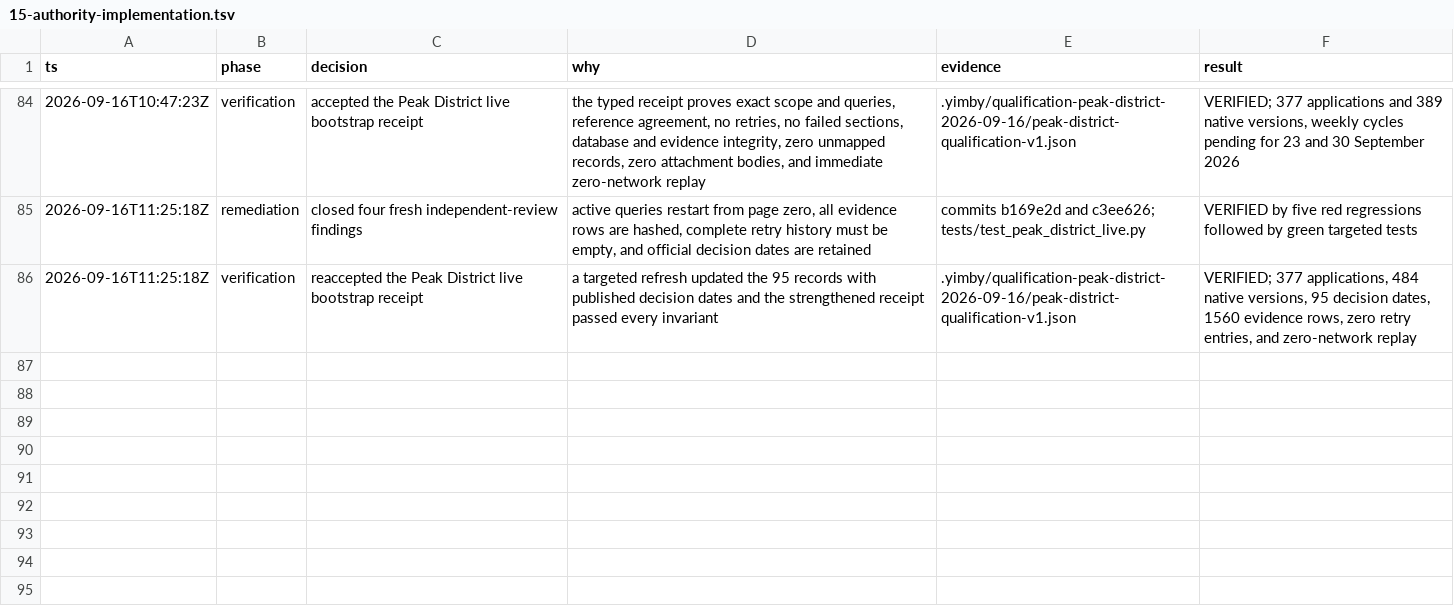
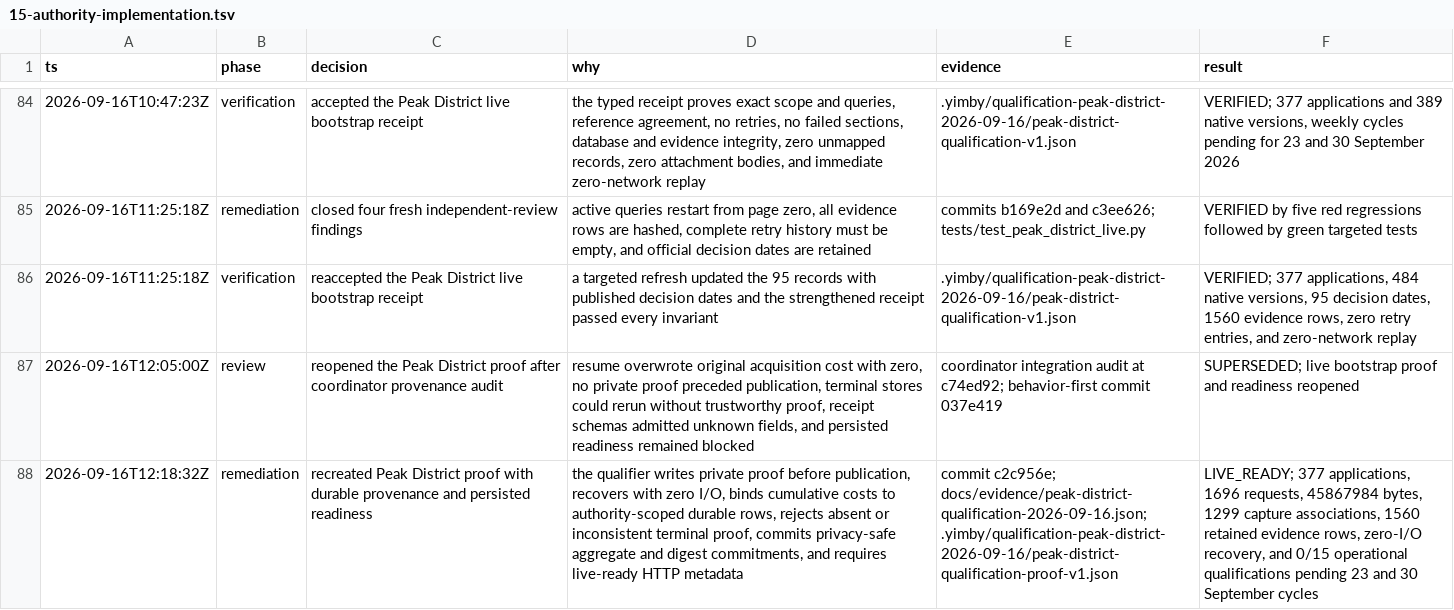
Before and after one commit to kstathou/uk-planning-applications, a TSV file: .audit/15-authority-implementation.tsv, drawn as a sheet; only a part is shown, gaps mark what is left out; the diff names each change by its address in the sheet, - before the commit and + after, or states it on an @@ line.

Commit message:
document peak live-ready proof

```diff
--- a/.audit/15-authority-implementation.tsv
+++ b/.audit/15-authority-implementation.tsv
+row 87: 2026-09-16T12:05:00Z | review | reopened the Peak District proof after coordinator provenance audit | resume overwrote original acquisition cost with zero, no private proof preceded publication, terminal stores could rerun without trustworthy proof, receipt schemas admitted unknown fields, and persisted readiness remained blocked | coordinator integration audit at c74ed92; behavior-first commit 037e419 | SUPERSEDED; live bootstrap proof and readiness reopened
+row 88: 2026-09-16T12:18:32Z | remediation | recreated Peak District proof with durable provenance and persisted readiness | the qualifier writes private proof before publication, recovers with zero I/O, binds cumulative costs to authority-scoped durable rows, rejects absent or inconsistent terminal proof, commits privacy-safe aggregate and digest commitments, and requires live-ready HTTP metadata | commit c2c956e; docs/evidence/peak-district-qualification-2026-09-16.json; .yimby/qualification-peak-district-2026-09-16/peak-district-qualification-proof-v1.json | LIVE_READY; 377 applications, 1696 requests, 45867984 bytes, 1299 capture associations, 1560 retained evidence rows, zero-I/O recovery, and 0/15 operational qualifications pending 23 and 30 September cycles
```
Also changed, not shown: 5 other files.
